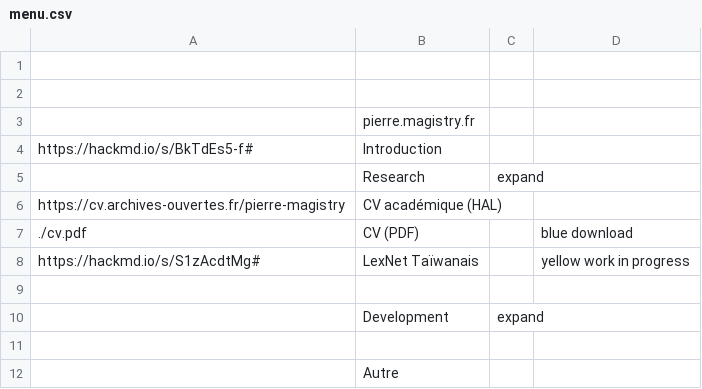
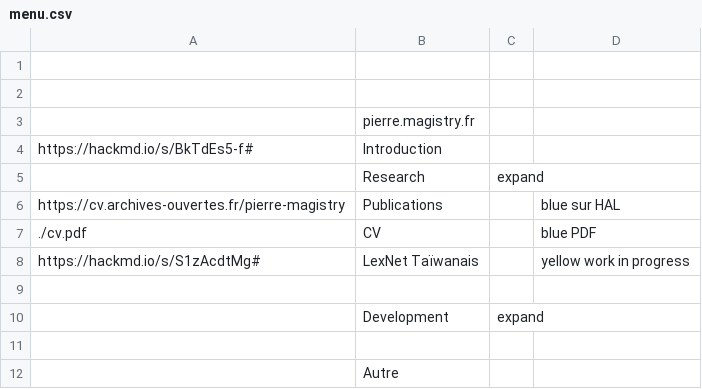
Before and after one commit to a-tsioh/hackfoldr-2.0-forkme, a CSV file: _public/menu.csv, drawn as a sheet.

Commit message:
Update menu.csv

```diff
--- a/_public/menu.csv
+++ b/_public/menu.csv
@@ -5,4 +5,4 @@ https://hackmd.io/s/BkTdEs5-f#,Introduction,,
 ,Research,expand,
-https://cv.archives-ouvertes.fr/pierre-magistry,CV académique (HAL),,
-./cv.pdf, CV (PDF),, "blue download"
+https://cv.archives-ouvertes.fr/pierre-magistry,Publications,, "blue sur HAL"
+./cv.pdf, CV,, "blue PDF"
 https://hackmd.io/s/S1zAcdtMg#, LexNet Taïwanais,, "yellow work in progress"
```
